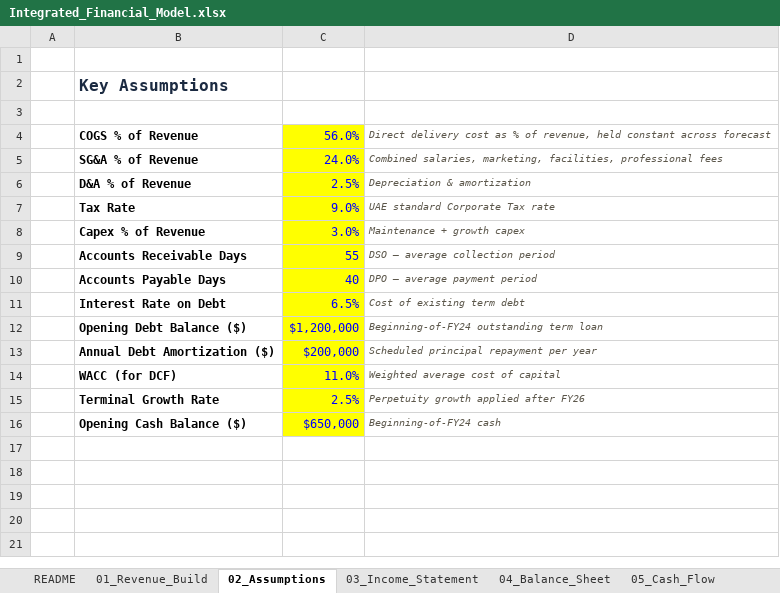
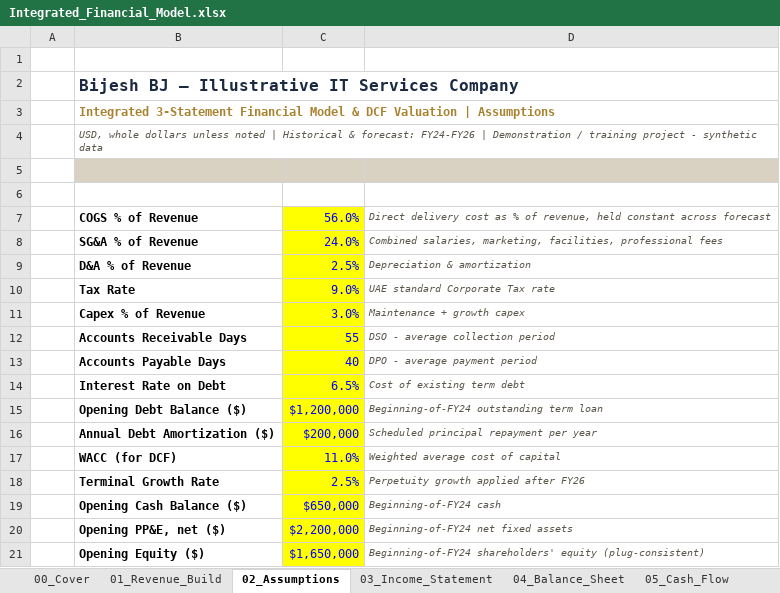
Before and after one commit to cmabijeshbj-web/cmabijeshbj-web.github.io, an Excel workbook: assets/downloads/Integrated_Financial_Model.xlsx, sheet 02_Assumptions, drawn as a sheet; values as stored, in another font and other column widths than the file's, no borders; addresses are those after the commit; the diff names each change by its address in the sheet, - before the commit and + after, or states it on an @@ line.

```diff
--- a/assets/downloads/Integrated_Financial_Model.xlsx (sheet 02_Assumptions)
+++ b/assets/downloads/Integrated_Financial_Model.xlsx (sheet 02_Assumptions)
-sheet tab: README
+sheet tab: 00_Cover
-B2: Key Assumptions
+B2: Bijesh BJ — Illustrative IT Services Company
+row 3:  | Integrated 3-Statement Financial Model & DCF Valuation | Assumptions
+row 4:  | USD, whole dollars unless noted | Historical & forecast: FY24-FY26 | Demonstration / training project - synthetic data
+row 5: (empty)
-D12: DSO — average collection period
+D12: DSO - average collection period
-D13: DPO — average payment period
+D13: DPO - average payment period
+row 20:  | Opening PP&E, net ($) | $2,200,000 | Beginning-of-FY24 net fixed assets
+row 21:  | Opening Equity ($) | $1,650,000 | Beginning-of-FY24 shareholders' equity (plug-consistent)
```
Also changed, not shown: sheet 06_DCF_Valuation, sheet 00_Cover, sheet 03_Income_Statement, sheet 04_Balance_Sheet, sheet 05_Cash_Flow, sheet 01_Revenue_Build, other sheet tabs, formulas that keep their value.
